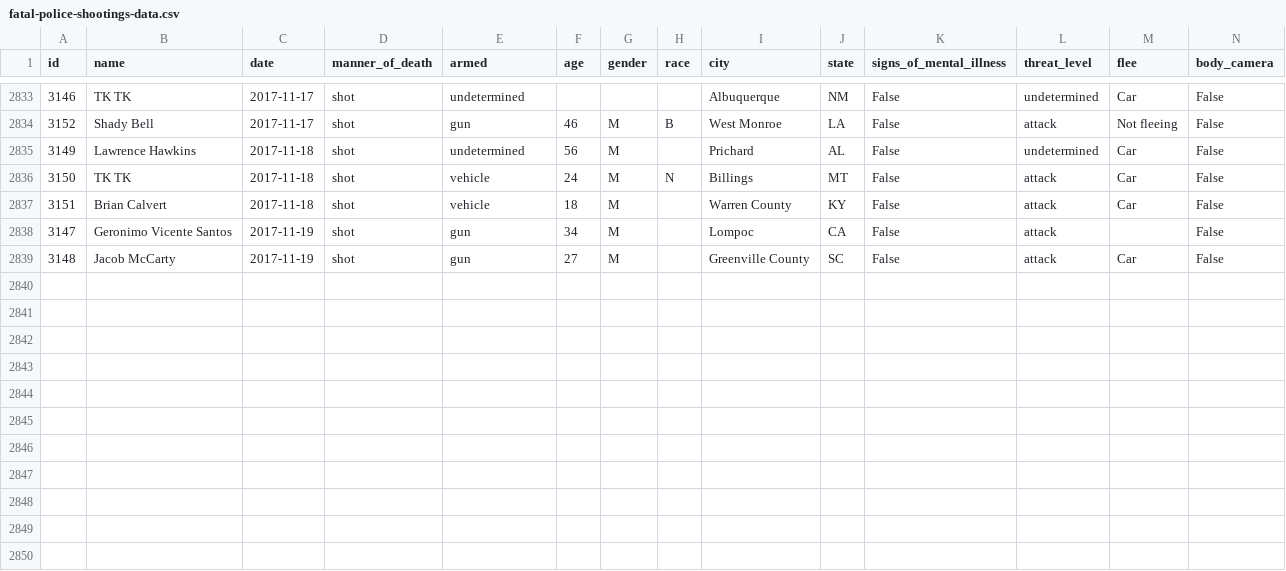
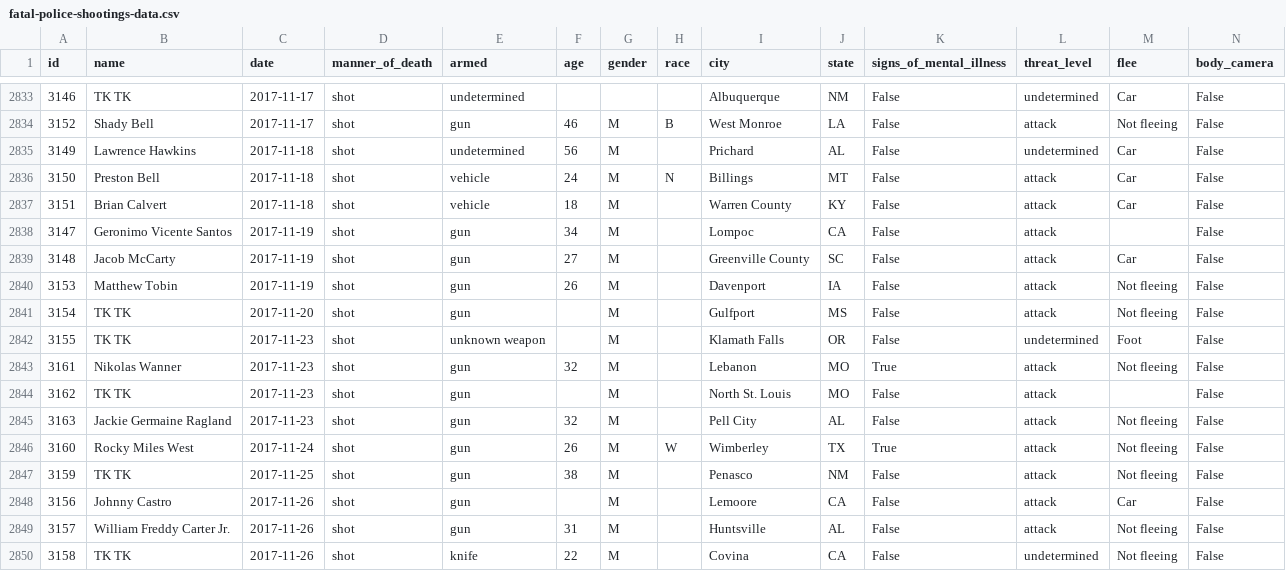
Before and after one commit to joshbegley/wapo-police-shootings, a CSV file: fatal-police-shootings-data.csv, drawn as a sheet; only a part is shown, gaps mark what is left out.

Commit message:
automatic updates

```diff
--- a/fatal-police-shootings-data.csv
+++ b/fatal-police-shootings-data.csv
@@ -2835,3 +2835,3 @@ id,name,date,manner_of_death,armed,age,gender,race,city,state,signs_of_mental_il
 3149,Lawrence Hawkins,2017-11-18,shot,undetermined,56,M,,Prichard,AL,False,undetermined,Car,False
-3150,TK TK,2017-11-18,shot,vehicle,24,M,N,Billings,MT,False,attack,Car,False
+3150,Preston Bell,2017-11-18,shot,vehicle,24,M,N,Billings,MT,False,attack,Car,False
 3151,Brian Calvert,2017-11-18,shot,vehicle,18,M,,Warren County,KY,False,attack,Car,False
@@ -2839 +2839,12 @@ id,name,date,manner_of_death,armed,age,gender,race,city,state,signs_of_mental_il
 3148,Jacob McCarty,2017-11-19,shot,gun,27,M,,Greenville County,SC,False,attack,Car,False
+3153,Matthew Tobin,2017-11-19,shot,gun,26,M,,Davenport,IA,False,attack,Not fleeing,False
+3154,TK TK,2017-11-20,shot,gun,,M,,Gulfport,MS,False,attack,Not fleeing,False
+3155,TK TK,2017-11-23,shot,unknown weapon,,M,,Klamath Falls,OR,False,undetermined,Foot,False
+3161,Nikolas Wanner,2017-11-23,shot,gun,32,M,,Lebanon,MO,True,attack,Not fleeing,False
+3162,TK TK,2017-11-23,shot,gun,,M,,North St. Louis,MO,False,attack,,False
+3163,Jackie Germaine Ragland,2017-11-23,shot,gun,32,M,,Pell City,AL,False,attack,Not fleeing,False
+3160,Rocky Miles West,2017-11-24,shot,gun,26,M,W,Wimberley,TX,True,attack,Not fleeing,False
+3159,TK TK,2017-11-25,shot,gun,38,M,,Penasco,NM,False,attack,Not fleeing,False
+3156,Johnny Castro,2017-11-26,shot,gun,,M,,Lemoore,CA,False,attack,Car,False
+3157,William Freddy Carter Jr.,2017-11-26,shot,gun,31,M,,Huntsville,AL,False,attack,Not fleeing,False
+3158,TK TK,2017-11-26,shot,knife,22,M,,Covina,CA,False,undetermined,Not fleeing,False
```
